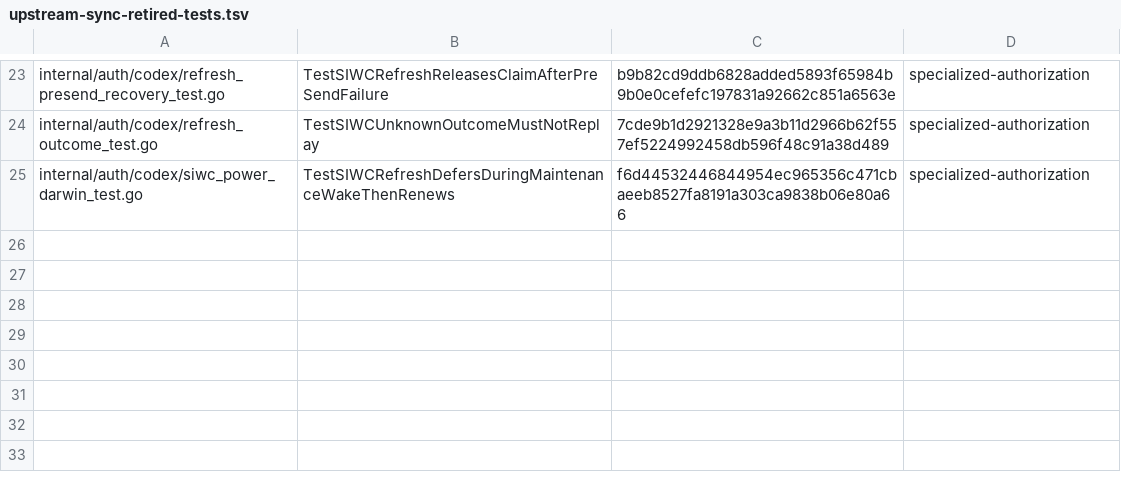
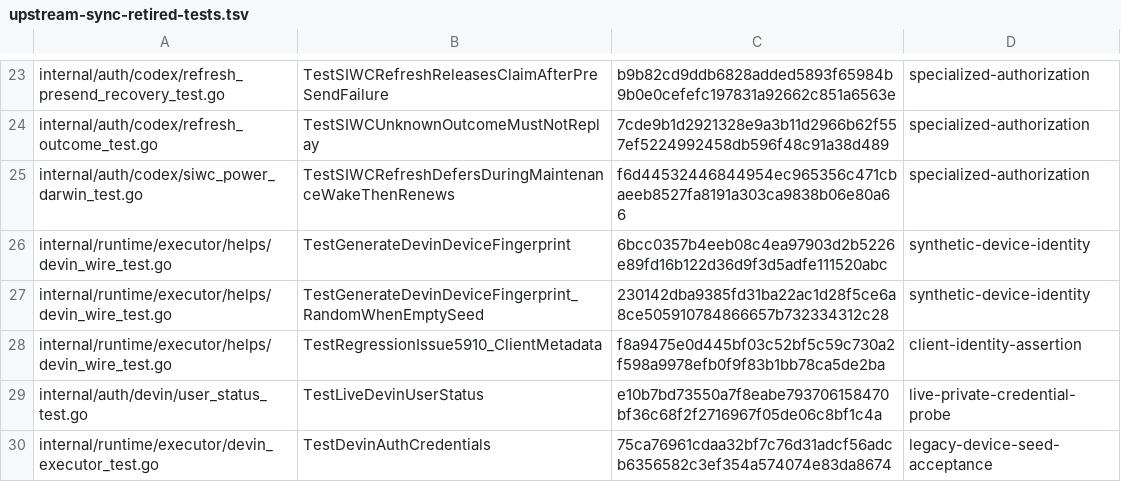
Before and after one commit to 0xTract0r/CLIProxyAPIPlus, a TSV file: .github/scripts/upstream-sync-retired-tests.tsv, drawn as a sheet; only a part is shown, gaps mark what is left out.

Commit message:
fix(devin): use the selected grant without generated device identity

```diff
--- a/.github/scripts/upstream-sync-retired-tests.tsv
+++ b/.github/scripts/upstream-sync-retired-tests.tsv
@@ -25 +25,6 @@ internal/auth/codex/refresh_outcome_test.go	TestSIWCUnknownOutcomeMustNotReplay
 internal/auth/codex/siwc_power_darwin_test.go	TestSIWCRefreshDefersDuringMaintenanceWakeThenRenews	f6d44532446844954ec965356c471cbaeeb8527fa8191a303ca9838b06e80a66	specialized-authorization
+internal/runtime/executor/helps/devin_wire_test.go	TestGenerateDevinDeviceFingerprint	6bcc0357b4eeb08c4ea97903d2b5226e89fd16b122d36d9f3d5adfe111520abc	synthetic-device-identity
+internal/runtime/executor/helps/devin_wire_test.go	TestGenerateDevinDeviceFingerprint_RandomWhenEmptySeed	230142dba9385fd31ba22ac1d28f5ce6a8ce505910784866657b732334312c28	synthetic-device-identity
+internal/runtime/executor/helps/devin_wire_test.go	TestRegressionIssue5910_ClientMetadata	f8a9475e0d445bf03c52bf5c59c730a2f598a9978efb0f9f83b1bb78ca5de2ba	client-identity-assertion
+internal/auth/devin/user_status_test.go	TestLiveDevinUserStatus	e10b7bd73550a7f8eabe793706158470bf36c68f2f2716967f05de06c8bf1c4a	live-private-credential-probe
+internal/runtime/executor/devin_executor_test.go	TestDevinAuthCredentials	75ca76961cdaa32bf7c76d31adcf56adcb6356582c3ef354a574074e83da8674	legacy-device-seed-acceptance
```
Also changed, not shown: 7 other files.
